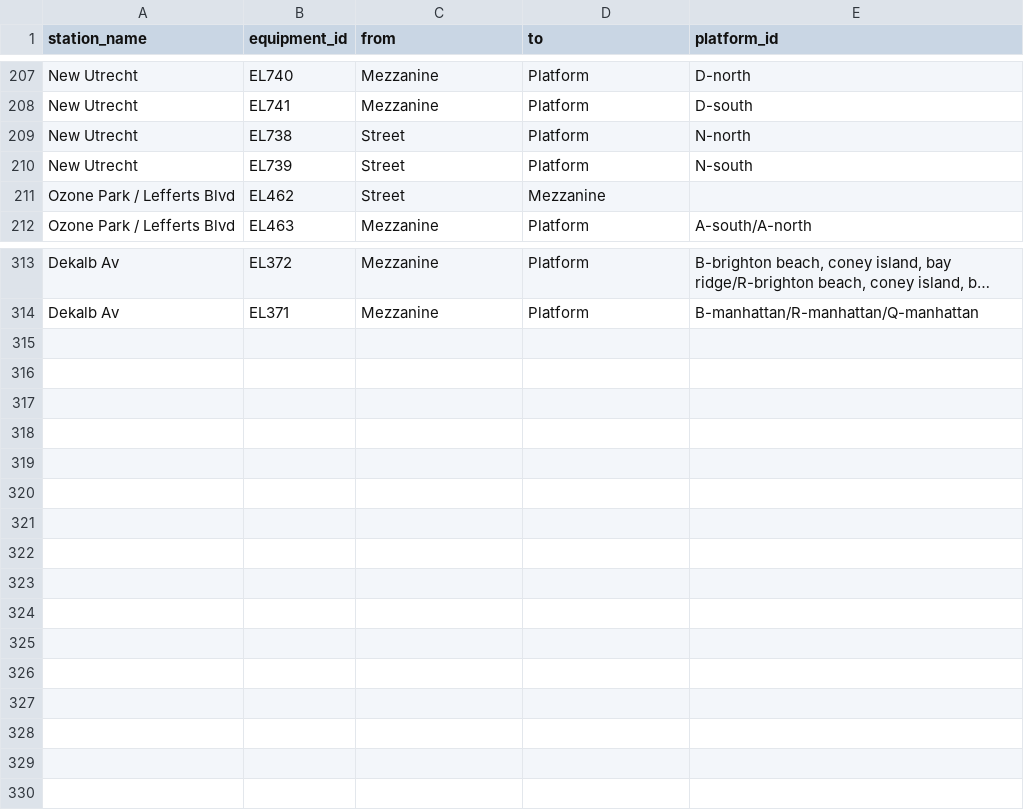
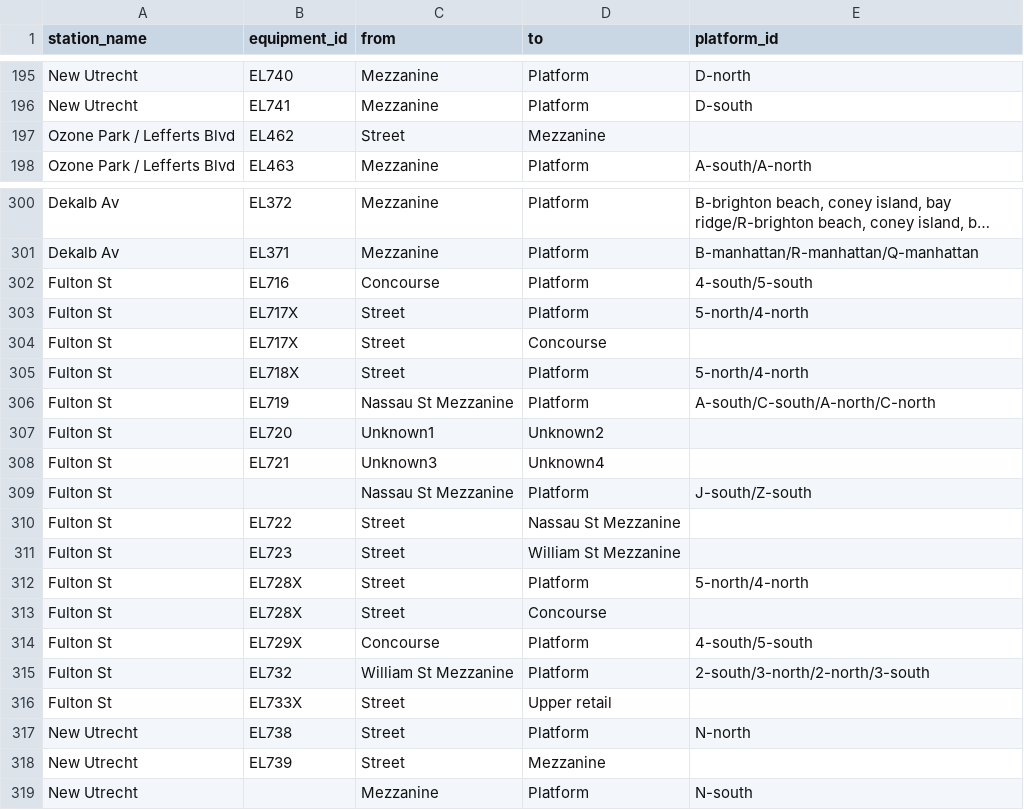
Before and after one commit to tsdataclinic/mta, a CSV file: data/processed/mta-elevators-graph.csv, drawn as a sheet; only a part is shown, gaps mark what is left out; long unchanged cells end in …; removed rows and columns are numbered as before the commit, all else as after; the diff covers the shown part only; the diff names each change by its address in the sheet, - before the commit and + after, or states it on an @@ line.

```diff
--- a/data/processed/mta-elevators-graph.csv
+++ b/data/processed/mta-elevators-graph.csv
-row 210: New Utrecht | EL739 | Street | Platform | N-south
+row 302: Fulton St | EL716 | Concourse | Platform | 4-south/5-south
@@ row 162 moved to row 303: Fulton St @@
+row 304: Fulton St | EL717X | Street | Concourse
@@ row 161 moved to row 305: Fulton St @@
+row 306: Fulton St | EL719 | Nassau St Mezzanine | Platform | A-south/C-south/A-north/C-north
+row 307: Fulton St | EL720 | Unknown1 | Unknown2
+row 308: Fulton St | EL721 | Unknown3 | Unknown4
+row 309: Fulton St |  | Nassau St Mezzanine | Platform | J-south/Z-south
+row 310: Fulton St | EL722 | Street | Nassau St Mezzanine
+row 311: Fulton St | EL723 | Street | William St Mezzanine
+row 312: Fulton St | EL728X | Street | Platform | 5-north/4-north
+row 313: Fulton St | EL728X | Street | Concourse
+row 314: Fulton St | EL729X | Concourse | Platform | 4-south/5-south
+row 315: Fulton St | EL732 | William St Mezzanine | Platform | 2-south/3-north/2-north/3-south
+row 316: Fulton St | EL733X | Street | Upper retail
@@ row 209 moved to row 317: New Utrecht @@
+row 318: New Utrecht | EL739 | Street | Mezzanine
+row 319: New Utrecht |  | Mezzanine | Platform | N-south
```
Also changed, not shown: 1 added row, 10 removed rows and 7 edited cells elsewhere in this file, data/raw/elevator-override.csv, 2 other files.
